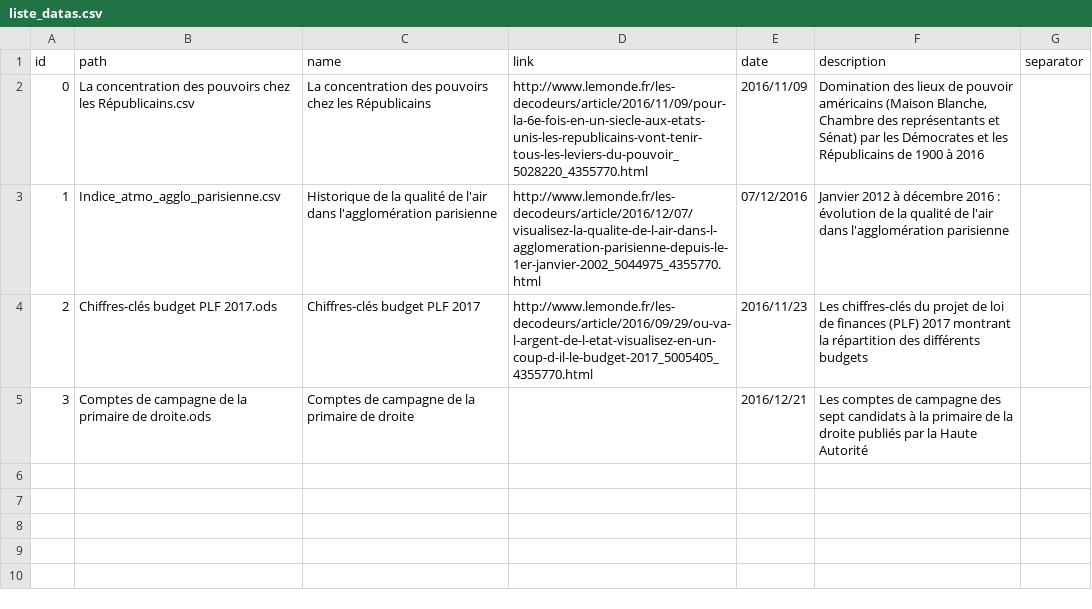
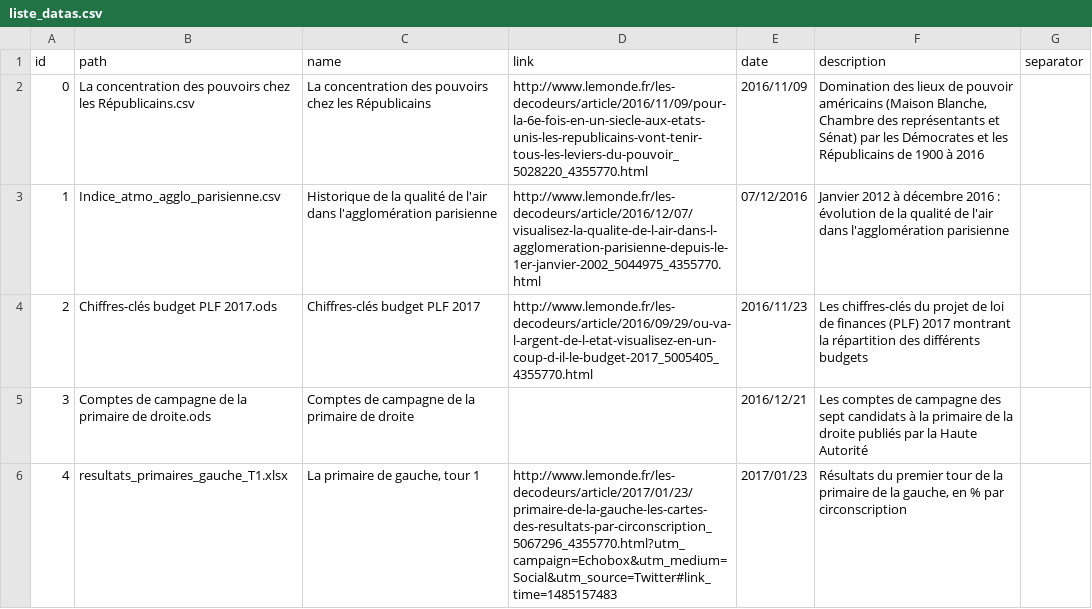
Before and after one commit to decodeurs/data, a CSV file: liste_datas.csv, drawn as a sheet; the diff names each change by its address in the sheet, - before the commit and + after, or states it on an @@ line.

Commit message:
Primaire gauche T1
Résultats T1 par circonscription, en %

```diff
--- a/liste_datas.csv
+++ b/liste_datas.csv
+row 6: 4 | resultats_primaires_gauche_T1.xlsx | La primaire de gauche, tour 1 | http://www.lemonde.fr/les-decodeurs/article/2017/01/23/primaire-de-la-gauche-les-cartes-des-resultats-par-circonscription_5067296_4355770.html?utm_campaign=Echobox&utm_medium=Social&utm_source=Twitter#link_time=1485157483 | 2017/01/23 | Résultats du premier tour de la primaire de la gauche, en % par circonscription
```
Also changed, not shown: 1 other file.
